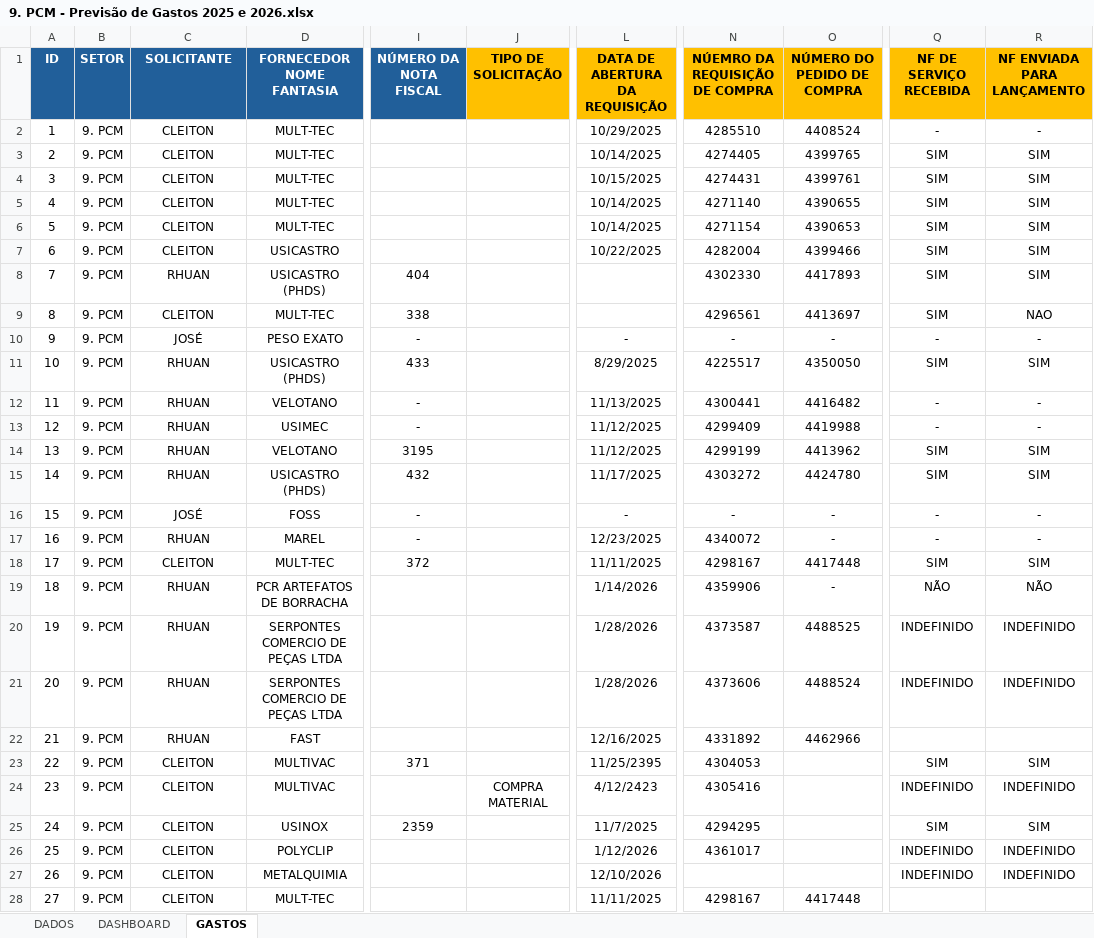
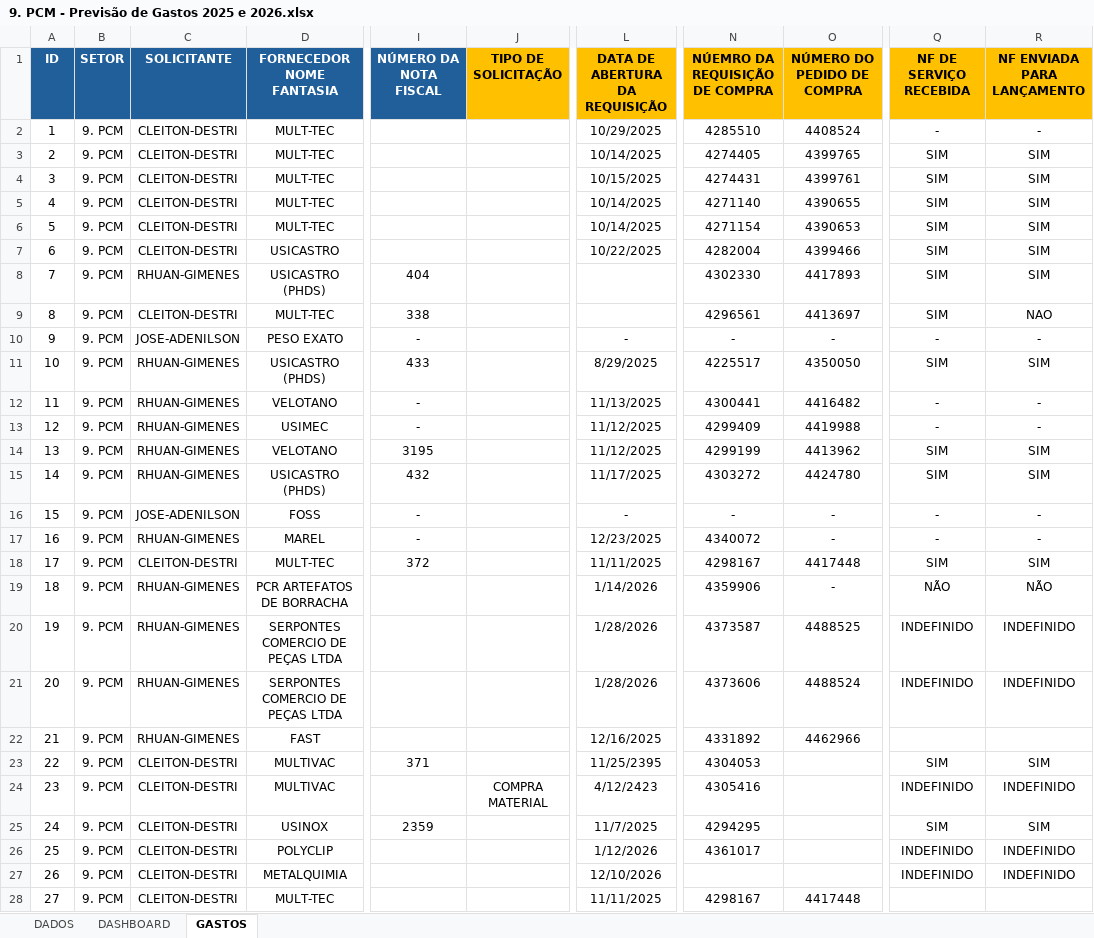
Before and after one commit to zeluzjunior/pcmauro, an Excel workbook: 9. PCM - Previsão de Gastos 2025 e 2026.xlsx, sheet GASTOS, drawn as a sheet; only a part is shown, gaps mark what is left out; values as stored, in another font and other column widths than the file's, no borders; ↵ is a line break in a cell; the diff covers the shown part only; the diff names each change by its address in the sheet, - before the commit and + after, or states it on an @@ line.

```diff
--- a/9. PCM - Previsão de Gastos 2025 e 2026.xlsx (sheet GASTOS)
+++ b/9. PCM - Previsão de Gastos 2025 e 2026.xlsx (sheet GASTOS)
-I1: NÚMERO DA ↵ NOTA FISCAL
+I1: NÚMERO DA NOTA FISCAL
-J1: TIPO DE ↵ SOLICITAÇÃO
+J1: TIPO DE SOLICITAÇÃO
-L1: DATA DE ABERTURA ↵ DA REQUISIÇÃO
+L1: DATA DE ABERTURA DA REQUISIÇÃO
-N1: NÚEMRO DA REQUISIÇÃO ↵ DE COMPRA
+N1: NÚEMRO DA REQUISIÇÃO DE COMPRA
-O1: NÚMERO DO ↵ PEDIDO DE COMPRA
+O1: NÚMERO DO PEDIDO DE COMPRA
-Q1: NF DE SERVIÇO ↵ RECEBIDA
+Q1: NF DE SERVIÇO RECEBIDA
-R1: NF ENVIADA ↵ PARA LANÇAMENTO
+R1: NF ENVIADA PARA LANÇAMENTO
-C2:C7 (SOLICITANTE): CLEITON
+C2:C7 (SOLICITANTE): CLEITON-DESTRI
-C8 (SOLICITANTE): RHUAN
+C8 (SOLICITANTE): RHUAN-GIMENES
-C9 (SOLICITANTE): CLEITON
+C9 (SOLICITANTE): CLEITON-DESTRI
-C10 (SOLICITANTE): JOSÉ
+C10 (SOLICITANTE): JOSE-ADENILSON
-C11:C15 (SOLICITANTE): RHUAN
+C11:C15 (SOLICITANTE): RHUAN-GIMENES
-C16 (SOLICITANTE): JOSÉ
+C16 (SOLICITANTE): JOSE-ADENILSON
-C17 (SOLICITANTE): RHUAN
+C17 (SOLICITANTE): RHUAN-GIMENES
-C18 (SOLICITANTE): CLEITON
+C18 (SOLICITANTE): CLEITON-DESTRI
-C19:C22 (SOLICITANTE): RHUAN
+C19:C22 (SOLICITANTE): RHUAN-GIMENES
-C23:C28 (SOLICITANTE): CLEITON
+C23:C28 (SOLICITANTE): CLEITON-DESTRI
```
Also changed, not shown: 28 edited cells and cell formats elsewhere in this sheet, charts or pictures, 44 other files.
